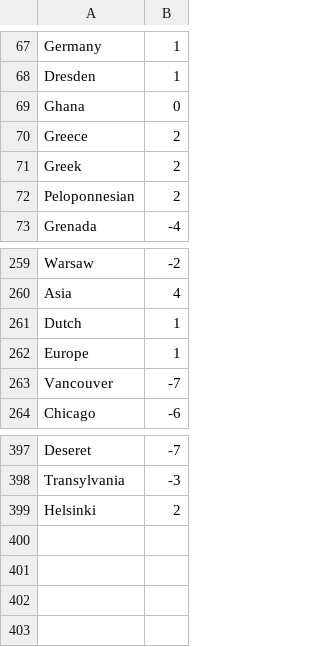
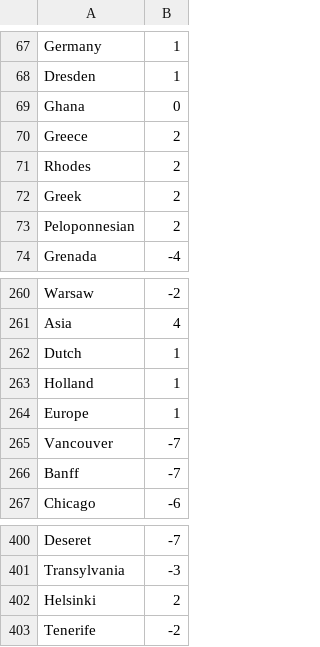
Before and after one commit to petrarch1603/MapPornBot, a CSV file: data/locationsZone.csv, drawn as a sheet; only a part is shown, gaps mark what is left out; the diff names each change by its address in the sheet, - before the commit and + after, or states it on an @@ line.

Commit message:
add locations

```diff
--- a/data/locationsZone.csv
+++ b/data/locationsZone.csv
+row 71: Rhodes | 2
+row 263: Holland | 1
+row 266: Banff | -7
+row 403: Tenerife | -2
```
